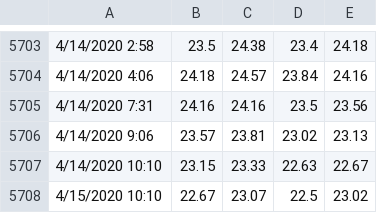
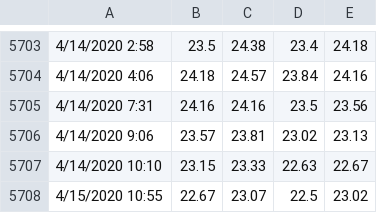
Before and after one commit to thetradingwhisperer/ML4TradingCL_volume, a CSV file: clData_25000V_April10th.csv, drawn as a sheet; only a part is shown, gaps mark what is left out.

Commit message:
Update clData_25000V_April10th.csv

```diff
--- a/clData_25000V_April10th.csv
+++ b/clData_25000V_April10th.csv
@@ -5707,2 +5707,2 @@
 4/14/2020 10:10,23.15,23.33,22.63,22.67
-4/15/2020 10:10,22.67,23.07,22.5,23.02
+4/15/2020 10:55,22.67,23.07,22.5,23.02
```
